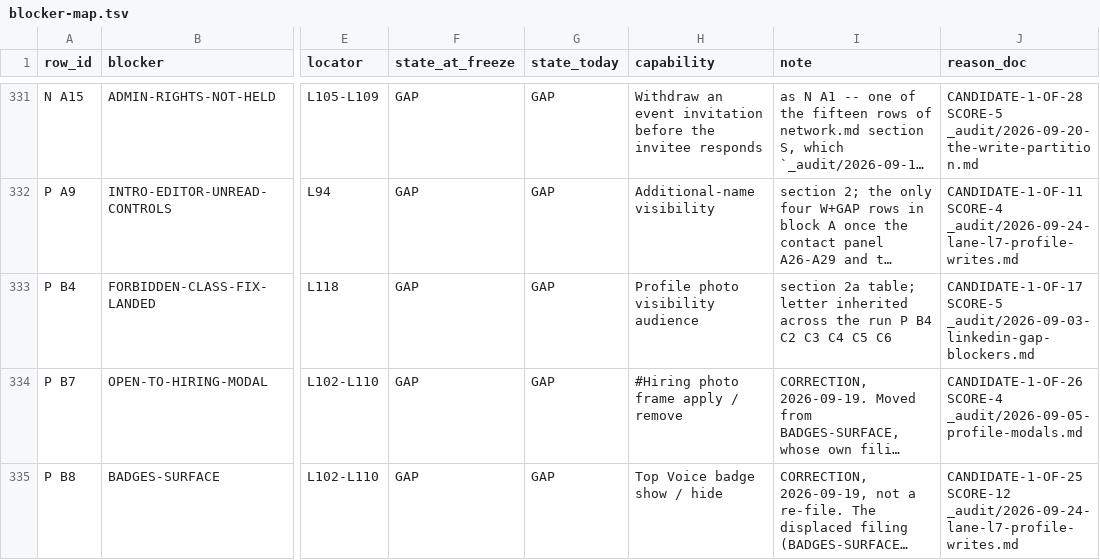
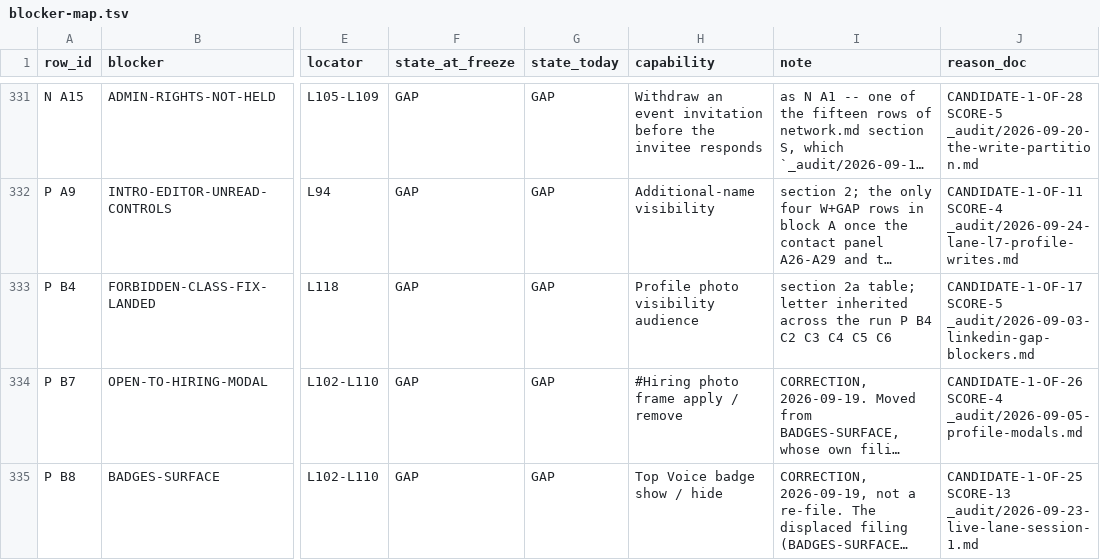
Before and after one commit to Sundeepg98/linkedin-mcp, a TSV file: _audit/_census/blocker-map.tsv, drawn as a sheet; only a part is shown, gaps mark what is left out; long unchanged cells end in …; the diff covers the shown part only; the diff names each change by its address in the sheet, - before the commit and + after, or states it on an @@ line.

```diff
--- a/_audit/_census/blocker-map.tsv
+++ b/_audit/_census/blocker-map.tsv
-J335 (reason_doc): CANDIDATE-1-OF-25 SCORE-12 _audit/2026-09-24-lane-l7-profile-writes.md
+J335 (reason_doc): CANDIDATE-1-OF-25 SCORE-13 _audit/2026-09-23-live-lane-session-1.md
```
Also changed, not shown: 4 edited cells elsewhere in this file, _audit/_census/write-classes.tsv, 2 other files.
